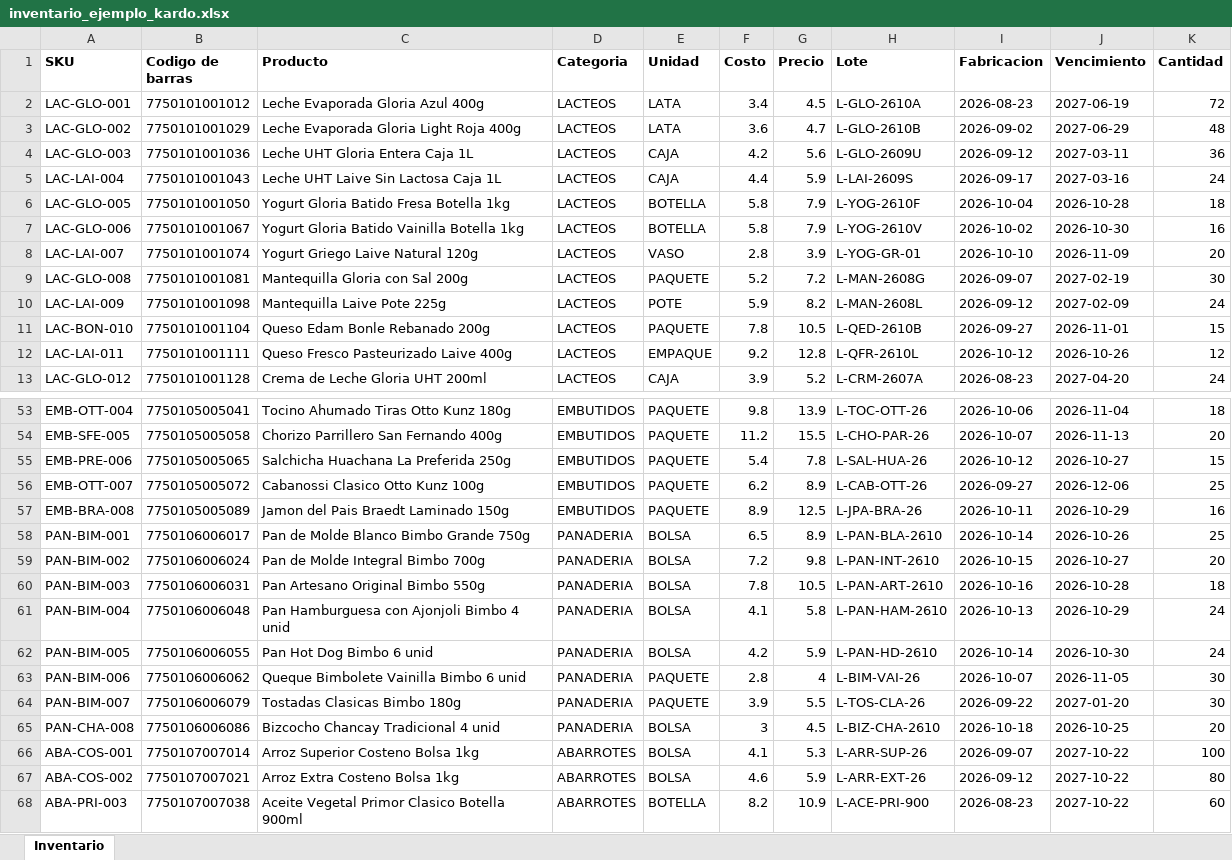
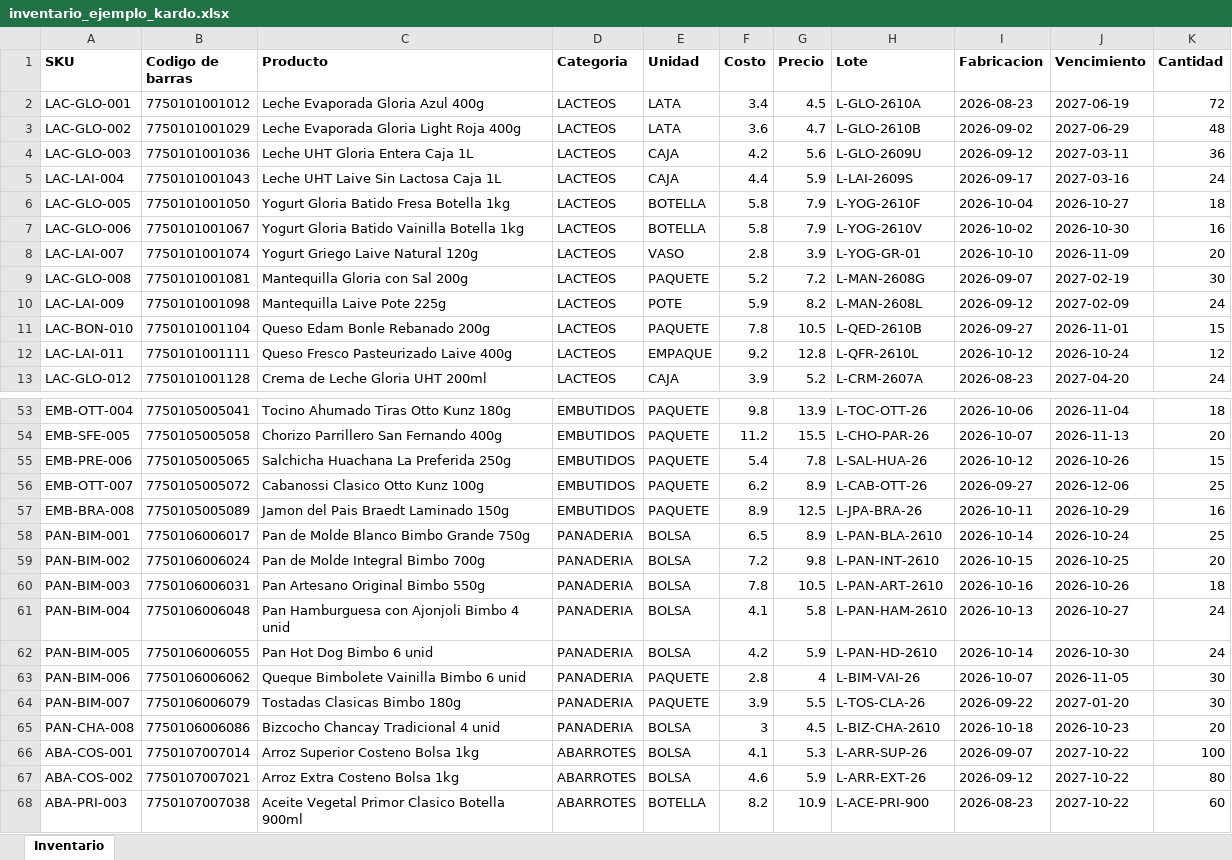
Before and after one commit to MrOdar/kardo, an Excel workbook: inventario_ejemplo_kardo.xlsx, sheet Inventario, drawn as a sheet; only a part is shown, gaps mark what is left out; values as stored, in another font and other column widths than the file's, no borders; the diff names each change by its address in the sheet, - before the commit and + after, or states it on an @@ line.

Commit message:
feat(demo): sembrar catálogo completo de 88 productos y lotes en la tienda demo con alertas FEFO reales

```diff
--- a/inventario_ejemplo_kardo.xlsx (sheet Inventario)
+++ b/inventario_ejemplo_kardo.xlsx (sheet Inventario)
-J6 (Vencimiento): 2026-10-28
+J6 (Vencimiento): 2026-10-27
-J12 (Vencimiento): 2026-10-26
+J12 (Vencimiento): 2026-10-24
-J55 (Vencimiento): 2026-10-27
+J55 (Vencimiento): 2026-10-26
-J58 (Vencimiento): 2026-10-26
+J58 (Vencimiento): 2026-10-24
-J59 (Vencimiento): 2026-10-27
+J59 (Vencimiento): 2026-10-25
-J60 (Vencimiento): 2026-10-28
+J60 (Vencimiento): 2026-10-26
-J61 (Vencimiento): 2026-10-29
+J61 (Vencimiento): 2026-10-27
-J65 (Vencimiento): 2026-10-25
+J65 (Vencimiento): 2026-10-23
```
Also changed, not shown: src/main/resources/static/assets/inventario_ejemplo_kardo.xlsx, 3 other files.
